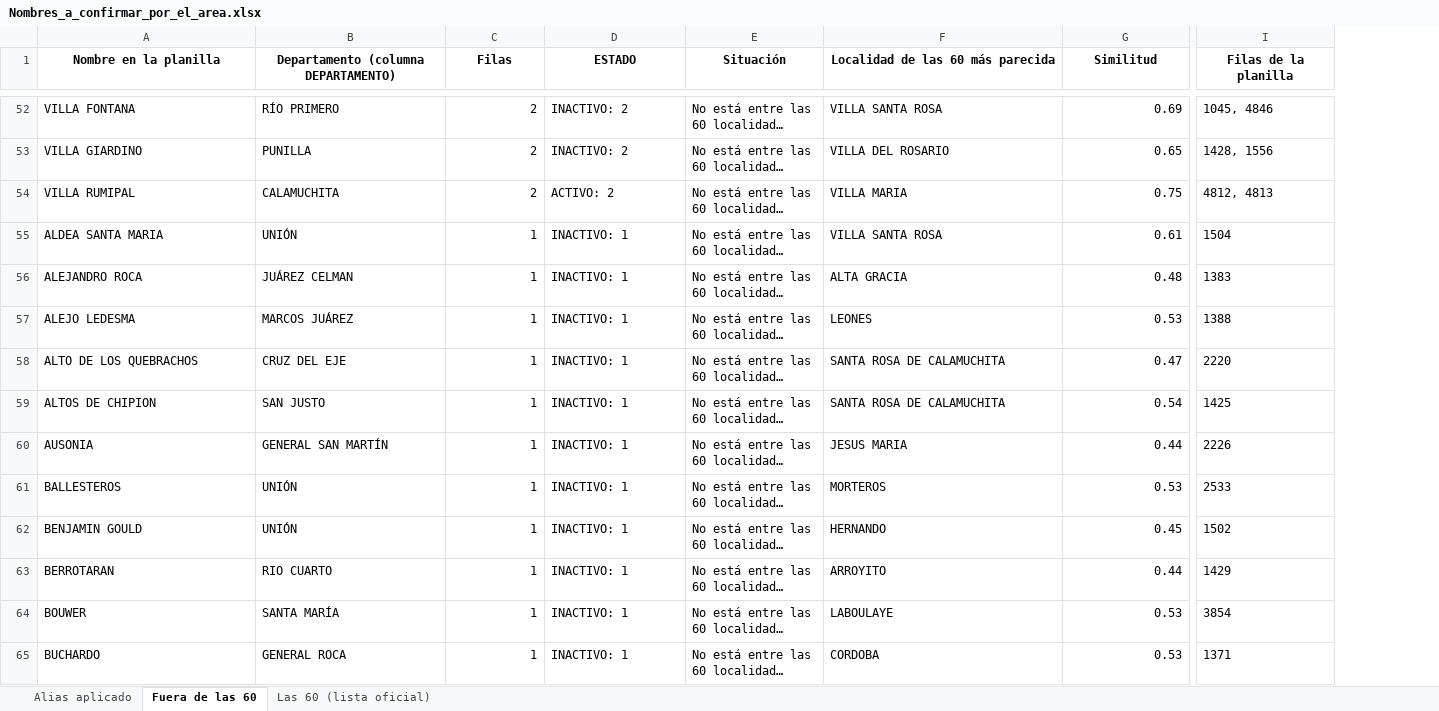
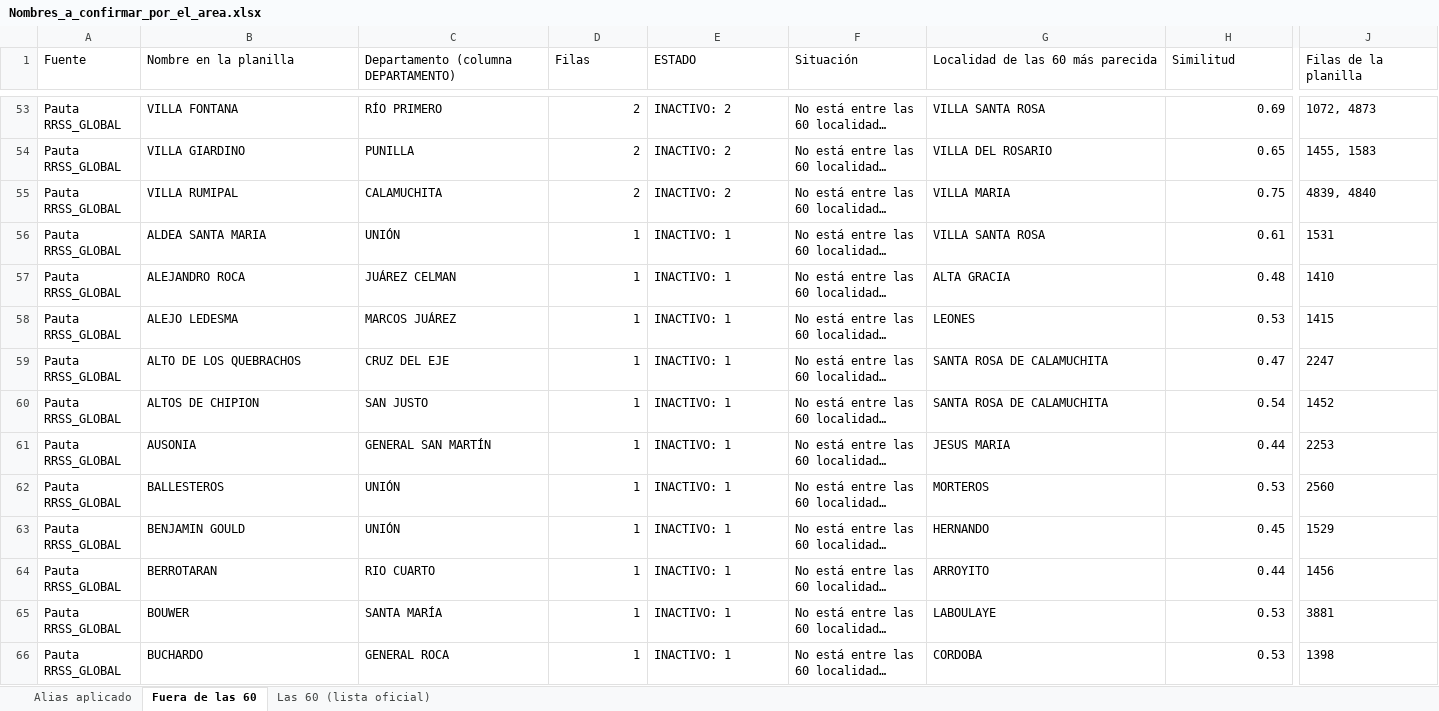
Before and after one commit to tomigaston/comunicacion-provincia, an Excel workbook: entregables/pauta_digital/Nombres_a_confirmar_por_el_area.xlsx, sheet Fuera de las 60, drawn as a sheet; only a part is shown, gaps mark what is left out; long unchanged cells end in …; values as stored, in another font and other column widths than the file's, no borders; addresses are those after the commit; the diff covers the shown part only; the diff names each change by its address in the sheet, - before the commit and + after, or states it on an @@ line.

```diff
--- a/entregables/pauta_digital/Nombres_a_confirmar_por_el_area.xlsx (sheet Fuera de las 60)
+++ b/entregables/pauta_digital/Nombres_a_confirmar_por_el_area.xlsx (sheet Fuera de las 60)
+column A (Fuente), rows 53-66: all Pauta RRSS_GLOBAL
@@ B1:J1 bold: on → off, alignment: center → left @@
-J53 (Filas de la planilla): 1045, 4846
+J53 (Filas de la planilla): 1072, 4873
-J54 (Filas de la planilla): 1428, 1556
+J54 (Filas de la planilla): 1455, 1583
-E55 (ESTADO): ACTIVO: 2
+E55 (ESTADO): INACTIVO: 2
-J55 (Filas de la planilla): 4812, 4813
+J55 (Filas de la planilla): 4839, 4840
-J56 (Filas de la planilla): 1504
+J56 (Filas de la planilla): 1531
-J57 (Filas de la planilla): 1383
+J57 (Filas de la planilla): 1410
-J58 (Filas de la planilla): 1388
+J58 (Filas de la planilla): 1415
-J59 (Filas de la planilla): 2220
+J59 (Filas de la planilla): 2247
-J60 (Filas de la planilla): 1425
+J60 (Filas de la planilla): 1452
-J61 (Filas de la planilla): 2226
+J61 (Filas de la planilla): 2253
-J62 (Filas de la planilla): 2533
+J62 (Filas de la planilla): 2560
-J63 (Filas de la planilla): 1502
+J63 (Filas de la planilla): 1529
-J64 (Filas de la planilla): 1429
+J64 (Filas de la planilla): 1456
-J65 (Filas de la planilla): 3854
+J65 (Filas de la planilla): 3881
-J66 (Filas de la planilla): 1371
+J66 (Filas de la planilla): 1398
```
Also changed, not shown: 25 added rows, 3 removed rows, 154 edited cells and cell formats elsewhere in this sheet, sheet Alias aplicado, sheet Las 60 (lista oficial), entregables/pauta_digital/Filas_no_procesadas_Pauta_Digital.xlsx, 1 other file.
